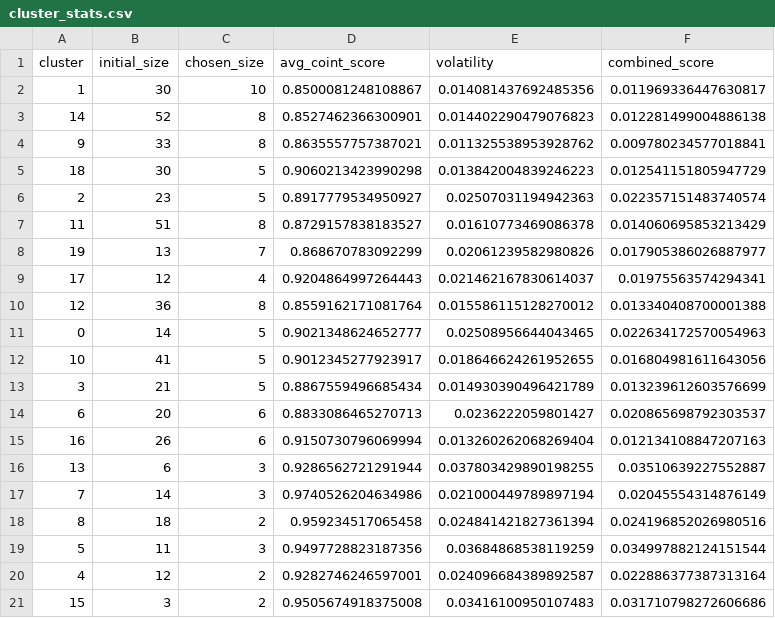
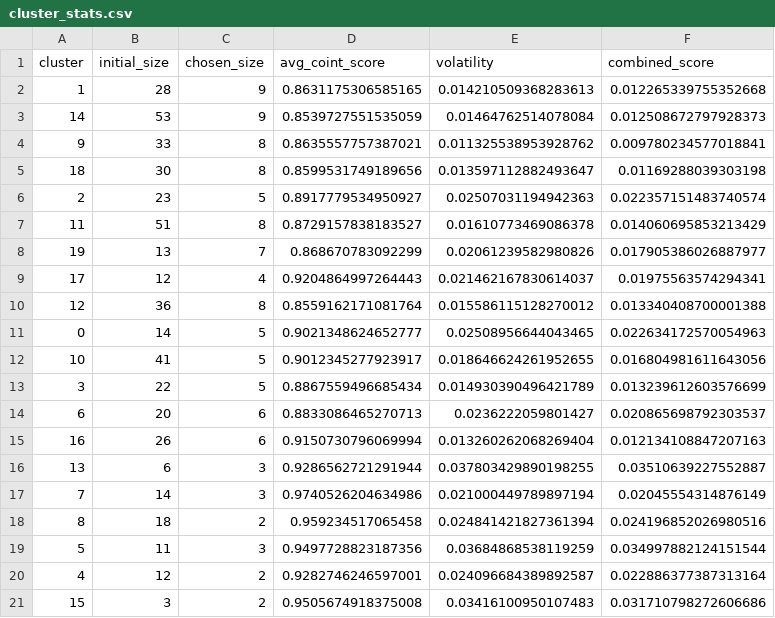
Before and after one commit to Abler24/clustered-group-pairs-trading, a CSV file: cluster_stats.csv, drawn as a sheet.

```diff
--- a/cluster_stats.csv
+++ b/cluster_stats.csv
@@ -1,6 +1,6 @@
 cluster,initial_size,chosen_size,avg_coint_score,volatility,combined_score
-1,30,10,0.8500081248108867,0.014081437692485356,0.011969336447630817
-14,52,8,0.8527462366300901,0.014402290479076823,0.012281499004886138
+1,28,9,0.8631175306585165,0.014210509368283613,0.012265339755352668
+14,53,9,0.8539727551535059,0.01464762514078084,0.012508672797928373
 9,33,8,0.8635557757387021,0.011325538953928762,0.009780234577018841
-18,30,5,0.9060213423990298,0.013842004839246223,0.012541151805947729
+18,30,8,0.8599531749189656,0.013597112882493647,0.01169288039303198
 2,23,5,0.8917779534950927,0.02507031194942363,0.022357151483740574
@@ -12,3 +12,3 @@ cluster,initial_size,chosen_size,avg_coint_score,volatility,combined_score
 10,41,5,0.9012345277923917,0.018646624261952655,0.016804981611643056
-3,21,5,0.8867559496685434,0.014930390496421789,0.013239612603576699
+3,22,5,0.8867559496685434,0.014930390496421789,0.013239612603576699
 6,20,6,0.8833086465270713,0.0236222059801427,0.020865698792303537
```
Also changed, not shown: cluster_mapping.csv, 7 other files.
